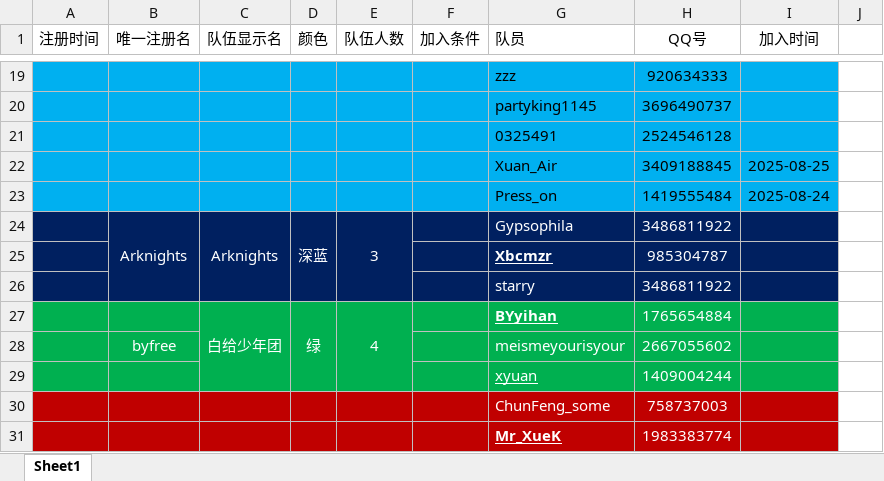
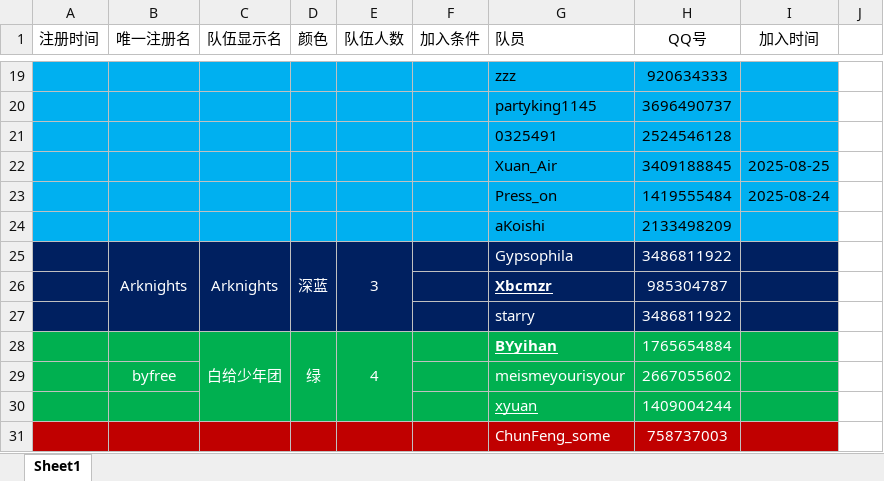
Before and after one commit to LHM056awa/CrCraft-Info, an Excel workbook: CrCraft队伍注册表.xlsx, sheet Sheet1, drawn as a sheet; only a part is shown, gaps mark what is left out; the shorter side is filled out with more unchanged rows; values as stored, in another font and other column widths than the file's, no borders; the diff names each change by its address in the sheet, - before the commit and + after, or states it on an @@ line.

Commit message:
Update CrCraft队伍注册表

```diff
--- a/CrCraft队伍注册表.xlsx (sheet Sheet1)
+++ b/CrCraft队伍注册表.xlsx (sheet Sheet1)
+row 24:  |  |  |  |  |  | aKoishi | 2133498209
```
